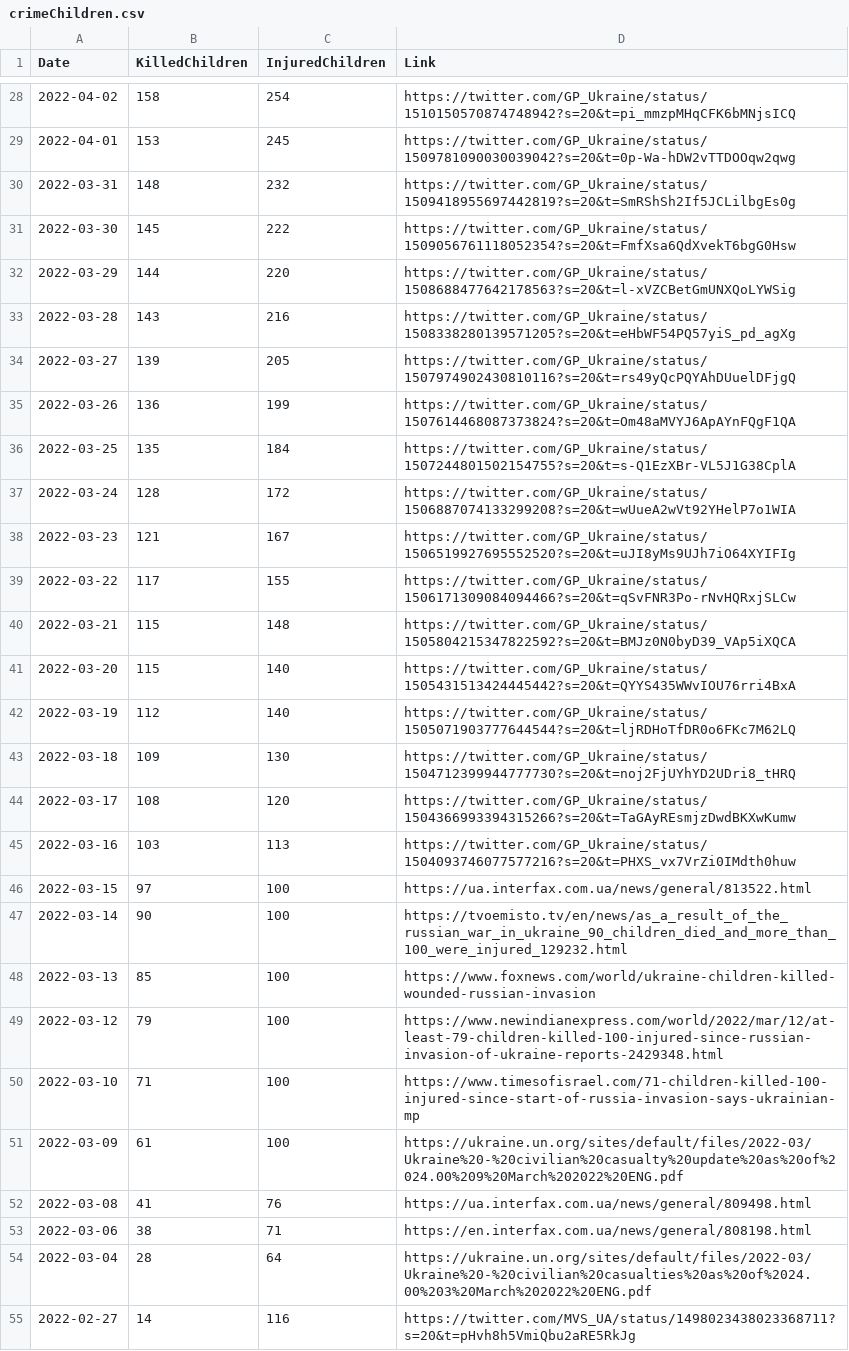
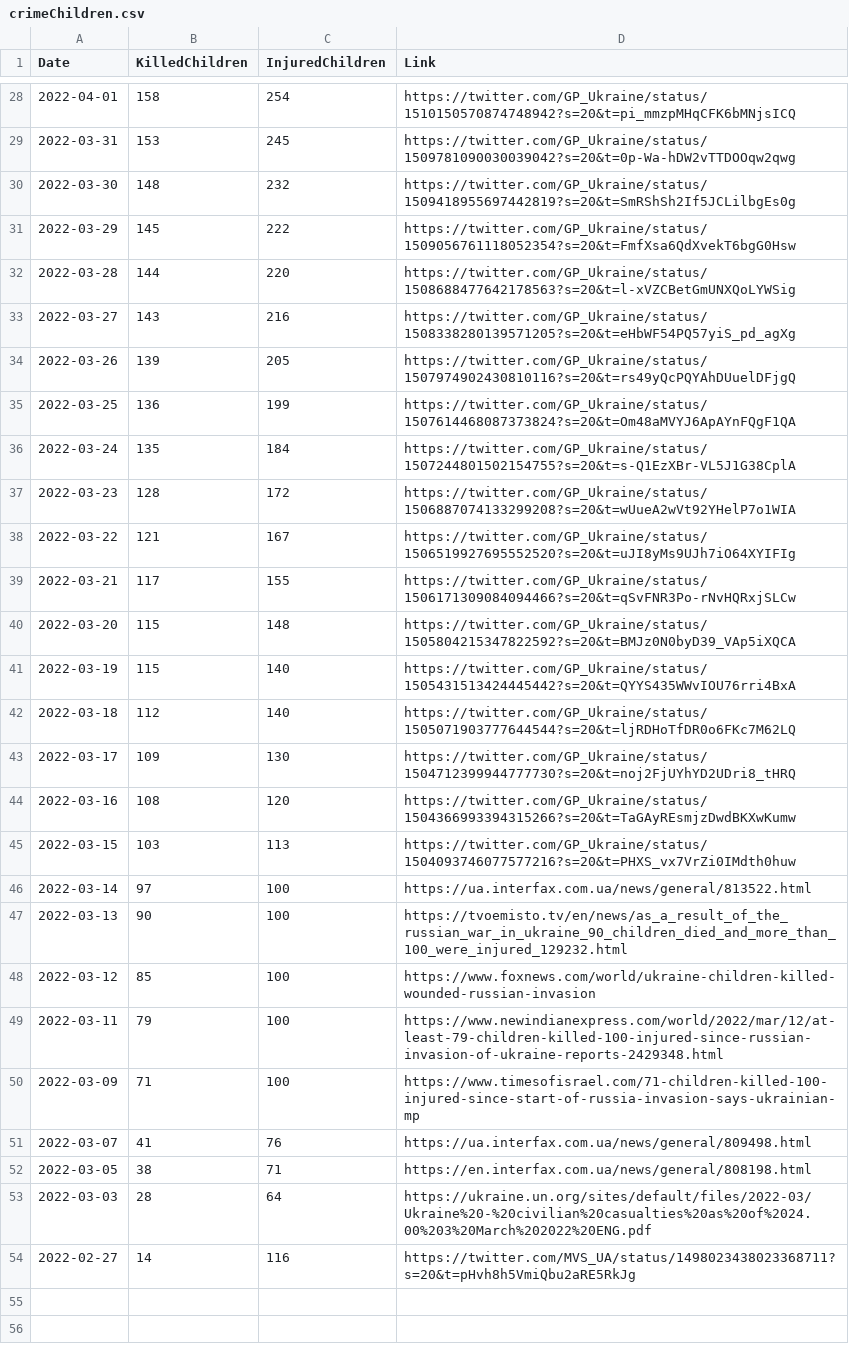
Before and after one commit to QuelTizioLi/WarData, a CSV file: data/crimeChildren.csv, drawn as a sheet; only a part is shown, gaps mark what is left out; removed rows and columns are numbered as before the commit, all else as after; the diff covers the shown part only; the diff names each change by its address in the sheet, - before the commit and + after, or states it on an @@ line.

Commit message:
Prosecutor date - 1

```diff
--- a/data/crimeChildren.csv
+++ b/data/crimeChildren.csv
-A28 (Date): 2022-04-02
+A28 (Date): 2022-04-01
-A29 (Date): 2022-04-01
+A29 (Date): 2022-03-31
-A30 (Date): 2022-03-31
+A30 (Date): 2022-03-30
-A31 (Date): 2022-03-30
+A31 (Date): 2022-03-29
-A32 (Date): 2022-03-29
+A32 (Date): 2022-03-28
-A33 (Date): 2022-03-28
+A33 (Date): 2022-03-27
-A34 (Date): 2022-03-27
+A34 (Date): 2022-03-26
-A35 (Date): 2022-03-26
+A35 (Date): 2022-03-25
-A36 (Date): 2022-03-25
+A36 (Date): 2022-03-24
-A37 (Date): 2022-03-24
+A37 (Date): 2022-03-23
-A38 (Date): 2022-03-23
+A38 (Date): 2022-03-22
-A39 (Date): 2022-03-22
+A39 (Date): 2022-03-21
-A40 (Date): 2022-03-21
+A40 (Date): 2022-03-20
-A41 (Date): 2022-03-20
+A41 (Date): 2022-03-19
-A42 (Date): 2022-03-19
+A42 (Date): 2022-03-18
-A43 (Date): 2022-03-18
+A43 (Date): 2022-03-17
-A44 (Date): 2022-03-17
+A44 (Date): 2022-03-16
-A45 (Date): 2022-03-16
+A45 (Date): 2022-03-15
-row 46: 2022-03-15 | 97 | 100 | https://ua.interfax.com.ua/news/general/813522.html
-B46 (KilledChildren): 90
+B46 (KilledChildren): 97
-D46 (Link): https://tvoemisto.tv/en/news/as_a_result_of_the_russian_war_in_ukraine_90_children_died_and_more_than_100_were_injured_129232.html
+D46 (Link): https://ua.interfax.com.ua/news/general/813522.html
-B47 (KilledChildren): 85
+B47 (KilledChildren): 90
-D47 (Link): https://www.foxnews.com/world/ukraine-children-killed-wounded-russian-invasion
+D47 (Link): https://tvoemisto.tv/en/news/as_a_result_of_the_russian_war_in_ukraine_90_children_died_and_more_than_100_were_injured_129232.html
-B48 (KilledChildren): 79
+B48 (KilledChildren): 85
-D48 (Link): https://www.newindianexpress.com/world/2022/mar/12/at-least-79-children-killed-100-injured-since-russian-invasion-of-ukraine-reports-2429348.html
+D48 (Link): https://www.foxnews.com/world/ukraine-children-killed-wounded-russian-invasion
-row 50: 2022-03-10 | 71 | 100 | https://www.timesofisrael.com/71-children-killed-100-injured-since-start-of-russia-invasion-says-ukrainian-mp
+row 49: 2022-03-11 | 79 | 100 | https://www.newindianexpress.com/world/2022/mar/12/at-least-79-children-killed-100-injured-since-russian-invasion-of-ukraine-reports-2429348.html
-B50 (KilledChildren): 61
+B50 (KilledChildren): 71
-D50 (Link): https://ukraine.un.org/sites/default/files/2022-03/Ukraine%20-%20civilian%20casualty%20update%20as%20of%2024.00%209%20March%202022%20ENG.pdf
+D50 (Link): https://www.timesofisrael.com/71-children-killed-100-injured-since-start-of-russia-invasion-says-ukrainian-mp
-A51 (Date): 2022-03-08
+A51 (Date): 2022-03-07
-A52 (Date): 2022-03-06
+A52 (Date): 2022-03-05
-A53 (Date): 2022-03-04
+A53 (Date): 2022-03-03
```
Also changed, not shown: 1 added row, 1 removed row and 37 edited cells elsewhere in this file, 1 other file.
